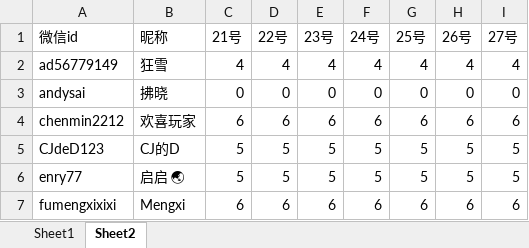
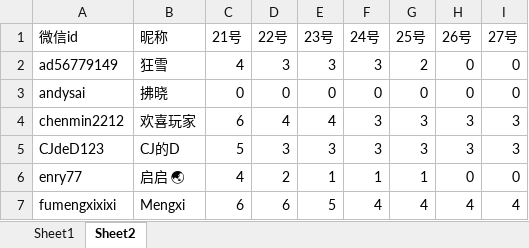
Before and after one commit to andysai/python, an Excel workbook: 实用代码/陈子林.xlsx, sheet Sheet2, drawn as a sheet; only a part is shown; values as stored, in another font and other column widths than the file's, no borders; the diff covers the shown part only; the diff names each change by its address in the sheet, - before the commit and + after, or states it on an @@ line.

```diff
--- a/实用代码/陈子林.xlsx (sheet Sheet2)
+++ b/实用代码/陈子林.xlsx (sheet Sheet2)
-D2 (22号): 4
+D2 (22号): 3
-E2 (23号): 4
+E2 (23号): 3
-F2 (24号): 4
+F2 (24号): 3
-G2 (25号): 4
+G2 (25号): 2
-H2 (26号): 4
+H2 (26号): 0
-I2 (27号): 4
+I2 (27号): 0
-D4 (22号): 6
+D4 (22号): 4
-E4 (23号): 6
+E4 (23号): 4
-F4 (24号): 6
+F4 (24号): 3
-G4 (25号): 6
+G4 (25号): 3
-H4 (26号): 6
+H4 (26号): 3
-I4 (27号): 6
+I4 (27号): 3
-D5 (22号): 5
+D5 (22号): 3
-E5 (23号): 5
+E5 (23号): 3
-F5 (24号): 5
+F5 (24号): 3
-G5 (25号): 5
+G5 (25号): 3
-H5 (26号): 5
+H5 (26号): 3
-I5 (27号): 5
+I5 (27号): 3
-C6 (21号): 5
+C6 (21号): 4
-D6 (22号): 5
+D6 (22号): 2
-E6 (23号): 5
+E6 (23号): 1
-F6 (24号): 5
+F6 (24号): 1
-G6 (25号): 5
+G6 (25号): 1
-H6 (26号): 5
+H6 (26号): 0
-I6 (27号): 5
+I6 (27号): 0
-E7 (23号): 6
+E7 (23号): 5
-F7 (24号): 6
+F7 (24号): 4
-G7 (25号): 6
+G7 (25号): 4
-H7 (26号): 6
+H7 (26号): 4
-I7 (27号): 6
+I7 (27号): 4
```
Also changed, not shown: 4 added rows and 305 edited cells elsewhere in this sheet, sheet Sheet1, 1 other file.
